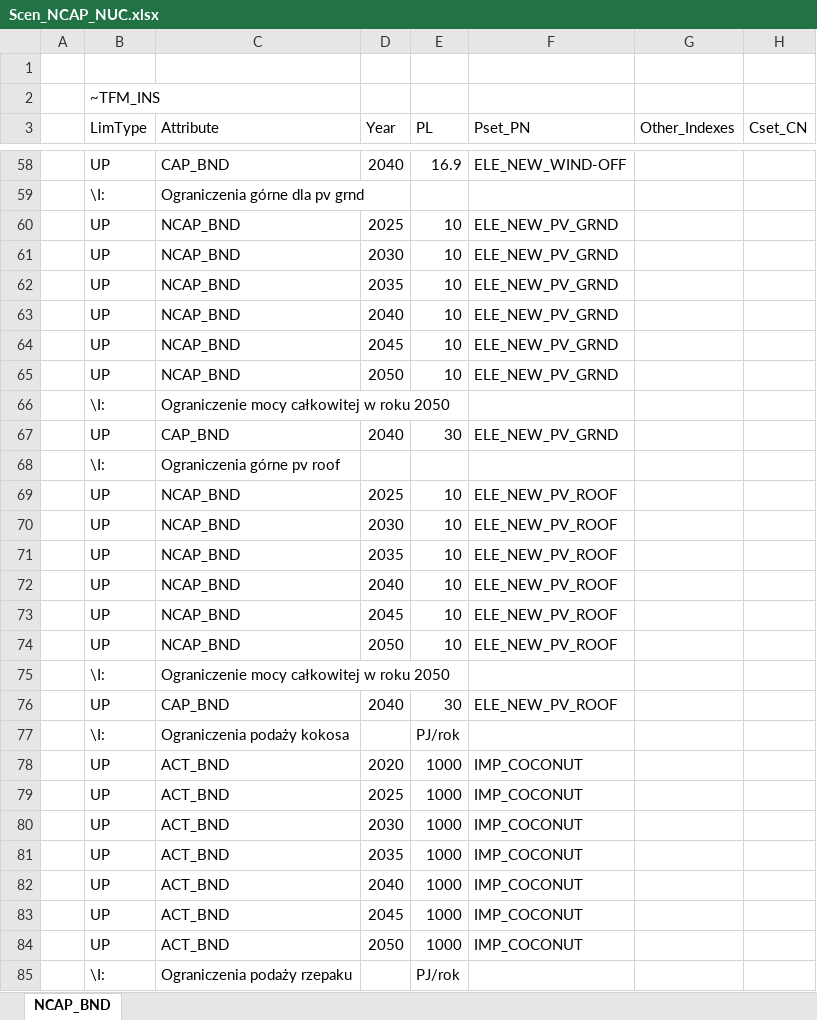
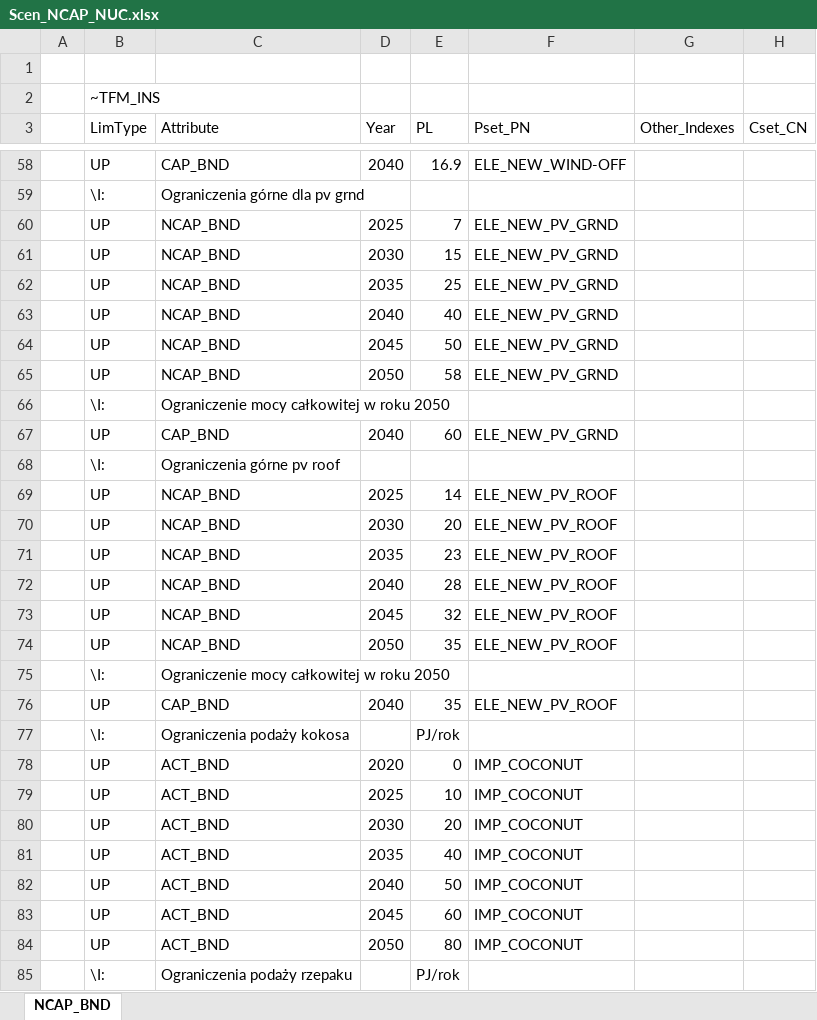
Before and after one commit to Xyzuzia/projekt, an Excel workbook: SuppXLS/Scen_NCAP_NUC.xlsx, sheet NCAP_BND, drawn as a sheet; only a part is shown, gaps mark what is left out; values as stored, in another font and other column widths than the file's, no cell formats; the diff covers the shown part only; the diff names each change by its address in the sheet, - before the commit and + after, or states it on an @@ line.

Commit message:
Add files via upload

```diff
--- a/SuppXLS/Scen_NCAP_NUC.xlsx (sheet NCAP_BND)
+++ b/SuppXLS/Scen_NCAP_NUC.xlsx (sheet NCAP_BND)
-E60 (PL): 10
+E60 (PL): 7
-E61 (PL): 10
+E61 (PL): 15
-E62 (PL): 10
+E62 (PL): 25
-E63 (PL): 10
+E63 (PL): 40
-E64 (PL): 10
+E64 (PL): 50
-E65 (PL): 10
+E65 (PL): 58
-E67 (PL): 30
+E67 (PL): 60
-E69 (PL): 10
+E69 (PL): 14
-E70 (PL): 10
+E70 (PL): 20
-E71 (PL): 10
+E71 (PL): 23
-E72 (PL): 10
+E72 (PL): 28
-E73 (PL): 10
+E73 (PL): 32
-E74 (PL): 10
+E74 (PL): 35
-E76 (PL): 30
+E76 (PL): 35
-E78 (PL): 1000
+E78 (PL): 0
-E79 (PL): 1000
+E79 (PL): 10
-E80 (PL): 1000
+E80 (PL): 20
-E81 (PL): 1000
+E81 (PL): 40
-E82 (PL): 1000
+E82 (PL): 50
-E83 (PL): 1000
+E83 (PL): 60
-E84 (PL): 1000
+E84 (PL): 80
```
Also changed, not shown: 1 added row, 1 removed row and 37 edited cells elsewhere in this sheet, cell formats.
